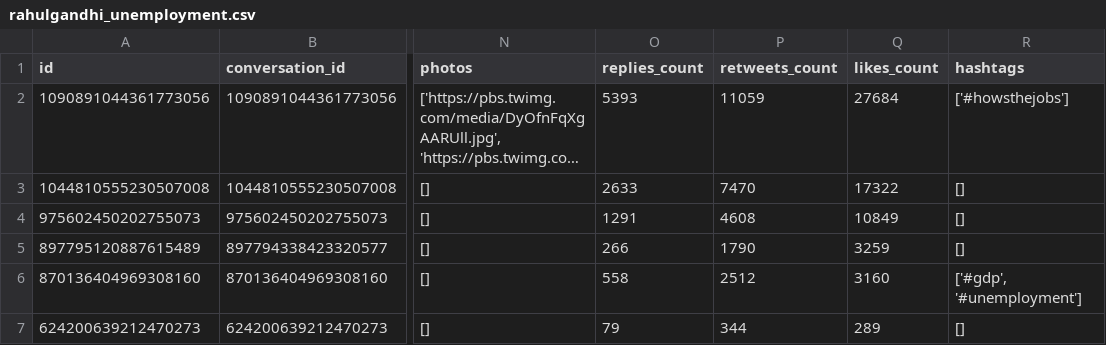
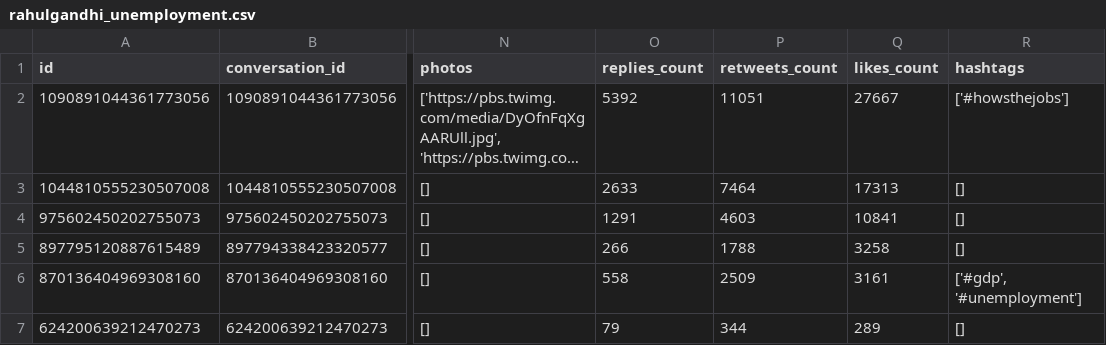
Before and after one commit to Aniketkkkk/CS424-Twitter, a CSV file: dataset_module_2/rahulgandhi_unemployment.csv, drawn as a sheet; only a part is shown, gaps mark what is left out; long unchanged cells end in …; the diff names each change by its address in the sheet, - before the commit and + after, or states it on an @@ line.

```diff
--- a/dataset_module_2/rahulgandhi_unemployment.csv
+++ b/dataset_module_2/rahulgandhi_unemployment.csv
-O2 (replies_count): 5393
+O2 (replies_count): 5392
-P2 (retweets_count): 11059
+P2 (retweets_count): 11051
-Q2 (likes_count): 27684
+Q2 (likes_count): 27667
-P3 (retweets_count): 7470
+P3 (retweets_count): 7464
-Q3 (likes_count): 17322
+Q3 (likes_count): 17313
-P4 (retweets_count): 4608
+P4 (retweets_count): 4603
-Q4 (likes_count): 10849
+Q4 (likes_count): 10841
-P5 (retweets_count): 1790
+P5 (retweets_count): 1788
-Q5 (likes_count): 3259
+Q5 (likes_count): 3258
-P6 (retweets_count): 2512
+P6 (retweets_count): 2509
-Q6 (likes_count): 3160
+Q6 (likes_count): 3161
```
Also changed, not shown: 27 other files.
